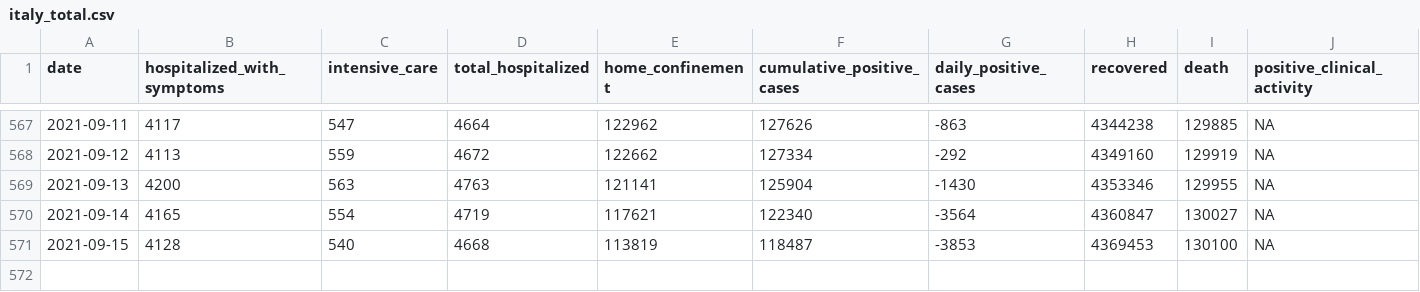
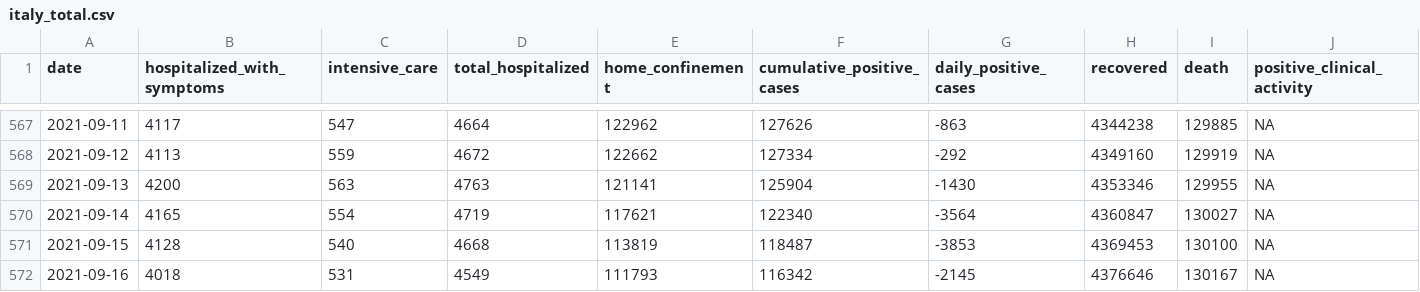
Before and after one commit to RamiKrispin/covid19Italy, a CSV file: csv/italy_total.csv, drawn as a sheet; only a part is shown, gaps mark what is left out; rows hold the shown columns only; the diff names each change by its address in the sheet, - before the commit and + after, or states it on an @@ line.

Commit message:
Update italy total data

```diff
--- a/csv/italy_total.csv
+++ b/csv/italy_total.csv
+row 572: 2021-09-16 | 4018 | 531 | 4549 | 111793 | 116342 | -2145 | 4376646 | 130167 | NA
```
Also changed, not shown: 1 other file.
